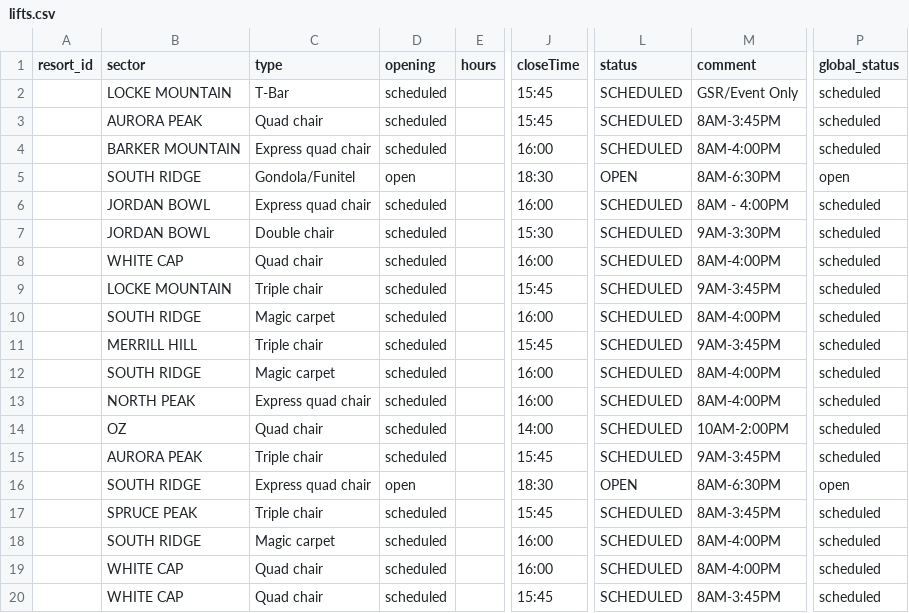
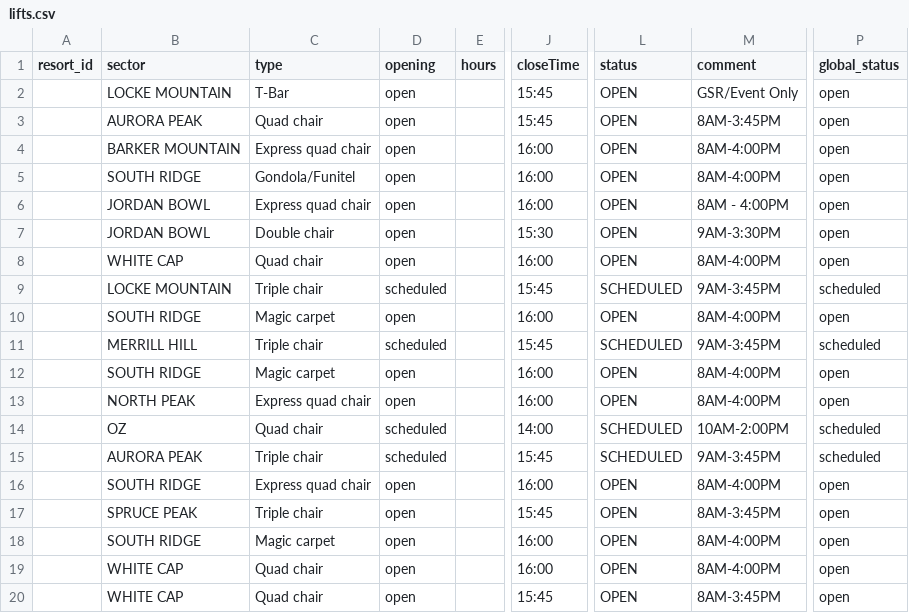
Before and after one commit to abkfenris/SundayRiverConditions, a CSV file: lifts.csv, drawn as a sheet; only a part is shown, gaps mark what is left out; the diff names each change by its address in the sheet, - before the commit and + after, or states it on an @@ line.

```diff
--- a/lifts.csv
+++ b/lifts.csv
-D2:D4 (opening): scheduled
+D2:D4 (opening): open
-L2:L4 (status): SCHEDULED
+L2:L4 (status): OPEN
-P2:P4 (global_status): scheduled
+P2:P4 (global_status): open
-J5 (closeTime): 18:30
+J5 (closeTime): 16:00
-M5 (comment): 8AM-6:30PM
+M5 (comment): 8AM-4:00PM
-D6:D8 (opening): scheduled
+D6:D8 (opening): open
-L6:L8 (status): SCHEDULED
+L6:L8 (status): OPEN
-P6:P8 (global_status): scheduled
+P6:P8 (global_status): open
-D10 (opening): scheduled
+D10 (opening): open
-L10 (status): SCHEDULED
+L10 (status): OPEN
-P10 (global_status): scheduled
+P10 (global_status): open
-D12:D13 (opening): scheduled
+D12:D13 (opening): open
-L12:L13 (status): SCHEDULED
+L12:L13 (status): OPEN
-P12:P13 (global_status): scheduled
+P12:P13 (global_status): open
-J16 (closeTime): 18:30
+J16 (closeTime): 16:00
-M16 (comment): 8AM-6:30PM
+M16 (comment): 8AM-4:00PM
-D17:D20 (opening): scheduled
+D17:D20 (opening): open
-L17:L20 (status): SCHEDULED
+L17:L20 (status): OPEN
-P17:P20 (global_status): scheduled
+P17:P20 (global_status): open
```
Also changed, not shown: 1 other file.
